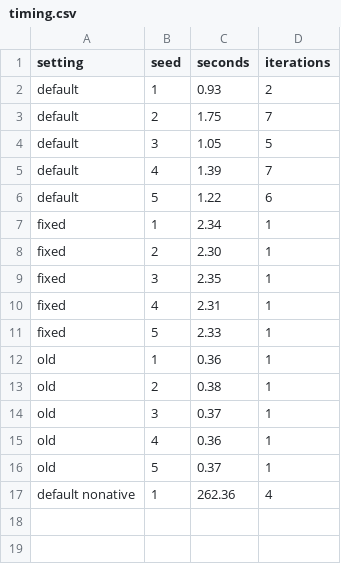
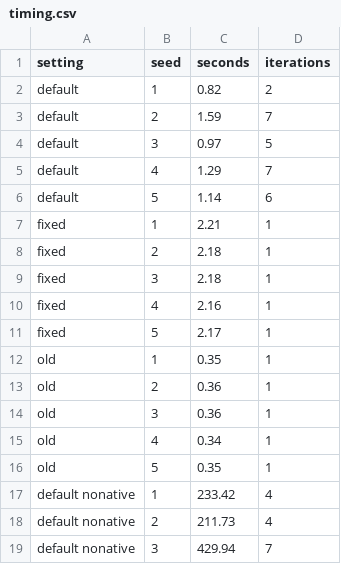
Before and after one commit to thomas-u-grund/nwergm, a CSV file: manual/ex/r/timing.csv, drawn as a sheet.

Commit message:
Manual: run times remeasured on an idle machine (nwergm 1.3.0 is 2.9 to 9.4 times faster than ergm; median of seven interleaved fits)

```diff
--- a/manual/ex/r/timing.csv
+++ b/manual/ex/r/timing.csv
@@ -1,17 +1,19 @@
 setting,seed,seconds,iterations
-default,1,     0.93,2
-default,2,     1.75,7
-default,3,     1.05,5
-default,4,     1.39,7
-default,5,     1.22,6
-fixed,1,     2.34,1
-fixed,2,     2.30,1
-fixed,3,     2.35,1
-fixed,4,     2.31,1
-fixed,5,     2.33,1
-old,1,     0.36,1
-old,2,     0.38,1
-old,3,     0.37,1
-old,4,     0.36,1
-old,5,     0.37,1
-default nonative,1,   262.36,4
+default,1,     0.82,2
+default,2,     1.59,7
+default,3,     0.97,5
+default,4,     1.29,7
+default,5,     1.14,6
+fixed,1,     2.21,1
+fixed,2,     2.18,1
+fixed,3,     2.18,1
+fixed,4,     2.16,1
+fixed,5,     2.17,1
+old,1,     0.35,1
+old,2,     0.36,1
+old,3,     0.36,1
+old,4,     0.34,1
+old,5,     0.35,1
+default nonative,1,   233.42,4
+default nonative,2,   211.73,4
+default nonative,3,   429.94,7
```
Also changed, not shown: manual/ex/r/scaling.csv, manual/ex/r/scaling2.csv, 6 other files.
